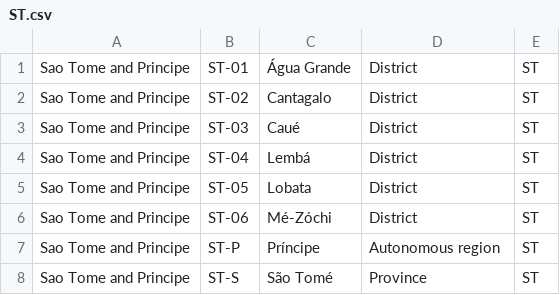
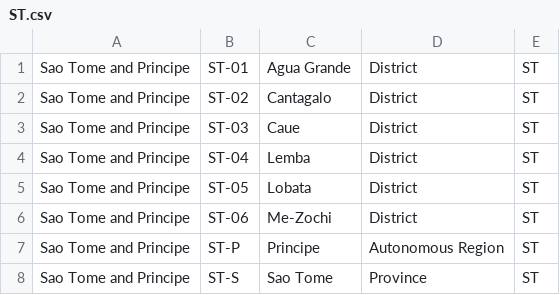
Before and after one commit to zijian71/iso-3166-2.js, a CSV file: country/ST.csv, drawn as a sheet.

```diff
--- a/country/ST.csv
+++ b/country/ST.csv
@@ -1,8 +1,8 @@
-Sao Tome and Principe,ST-01,Água Grande,District,ST
+Sao Tome and Principe,ST-01,Agua Grande,District,ST
 Sao Tome and Principe,ST-02,Cantagalo,District,ST
-Sao Tome and Principe,ST-03,Caué,District,ST
-Sao Tome and Principe,ST-04,Lembá,District,ST
+Sao Tome and Principe,ST-03,Caue,District,ST
+Sao Tome and Principe,ST-04,Lemba,District,ST
 Sao Tome and Principe,ST-05,Lobata,District,ST
-Sao Tome and Principe,ST-06,Mé-Zóchi,District,ST
-Sao Tome and Principe,ST-P,Príncipe,Autonomous region,ST
-Sao Tome and Principe,ST-S,São Tomé,Province,ST
+Sao Tome and Principe,ST-06,Me-Zochi,District,ST
+Sao Tome and Principe,ST-P,Principe,Autonomous Region,ST
+Sao Tome and Principe,ST-S,Sao Tome,Province,ST
```
Also changed, not shown: country/AR.csv, country/AZ.csv, 8 other files.
